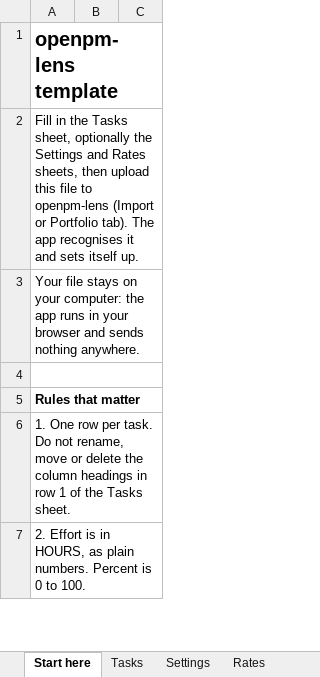
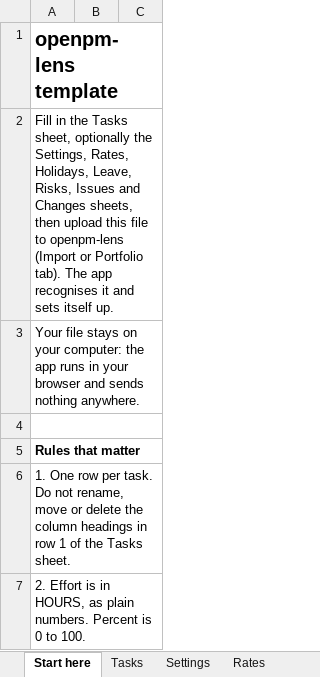
Before and after one commit to sumant-vidyaai/openpm-lens, an Excel workbook: packages/web/public/templates/openpm-lens-template.xlsx, sheet Start here, drawn as a sheet; only a part is shown; values as stored, in another font and other column widths than the file's, no borders; the diff names each change by its address in the sheet, - before the commit and + after, or states it on an @@ line.

```diff
--- a/packages/web/public/templates/openpm-lens-template.xlsx (sheet Start here)
+++ b/packages/web/public/templates/openpm-lens-template.xlsx (sheet Start here)
-A2: …optionally the Settings and Rates sheets, then…
+A2: …optionally the Settings, Rates, Holidays, Leave, Risks, Issues and Changes sheets, then…
```
Also changed, not shown: sheet Settings, other sheet tabs, packages/web/public/templates/openpm-lens-example.xlsx, 14 other files.
